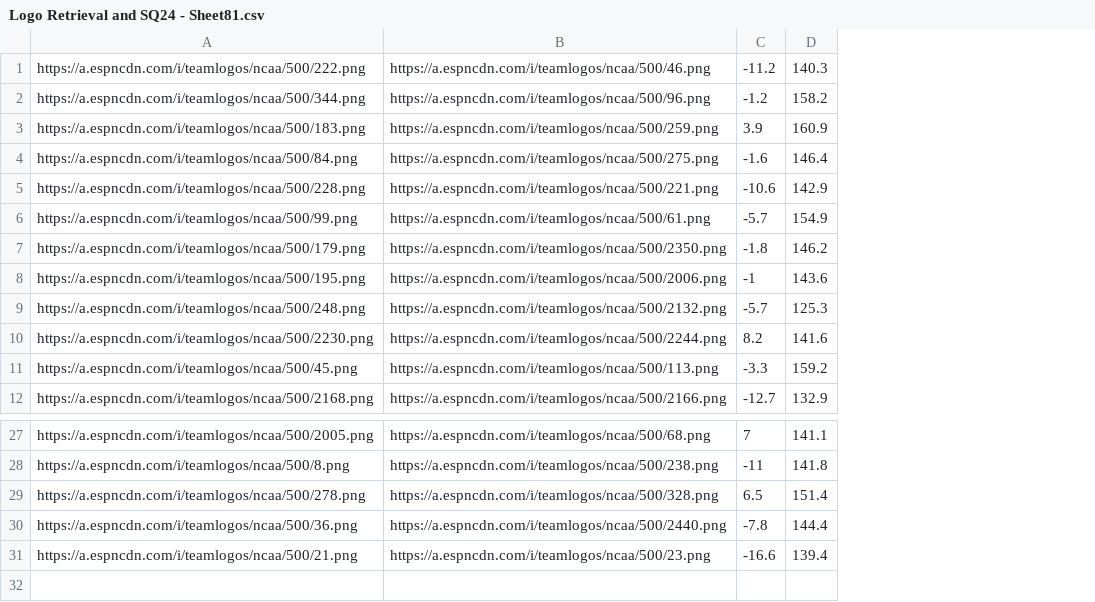
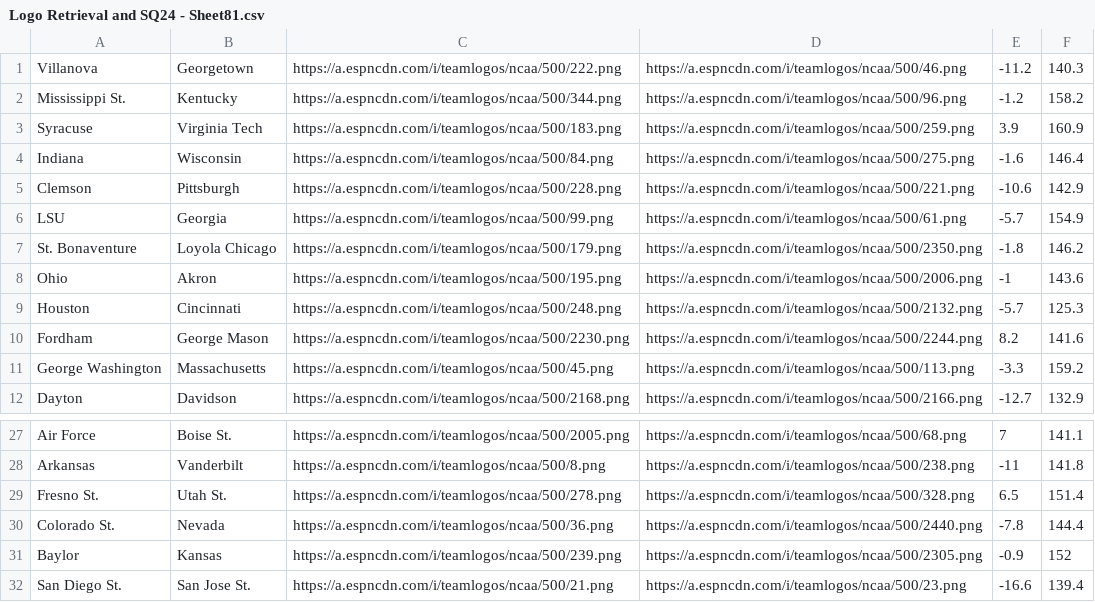
Before and after one commit to UtterLocks/UtterLocks.git.io, a CSV file: Logo Retrieval and SQ24 - Sheet81.csv, drawn as a sheet; only a part is shown, gaps mark what is left out; the diff names each change by its address in the sheet, - before the commit and + after, or states it on an @@ line.

Commit message:
Update Logo Retrieval and SQ24 - Sheet81.csv

```diff
--- a/Logo Retrieval and SQ24 - Sheet81.csv
+++ b/Logo Retrieval and SQ24 - Sheet81.csv
+column A, rows 1-12: Villanova | Mississippi St. | Syracuse | Indiana | Clemson | LSU | St. Bonaventure | Ohio | Houston | Fordham | George Washington | Dayton; rows 27-30: Air Force | Arkansas | Fresno St. | Colorado St.; row 32: San Diego St.
+column B, rows 1-12: Georgetown | Kentucky | Virginia Tech | Wisconsin | Pittsburgh | Georgia | Loyola Chicago | Akron | Cincinnati | George Mason | Massachusetts | Davidson; rows 27-30: Boise St. | Vanderbilt | Utah St. | Nevada; row 32: San Jose St.
+row 31: Baylor | Kansas | https://a.espncdn.com/i/teamlogos/ncaa/500/239.png | https://a.espncdn.com/i/teamlogos/ncaa/500/2305.png | -0.9 | 152
```
